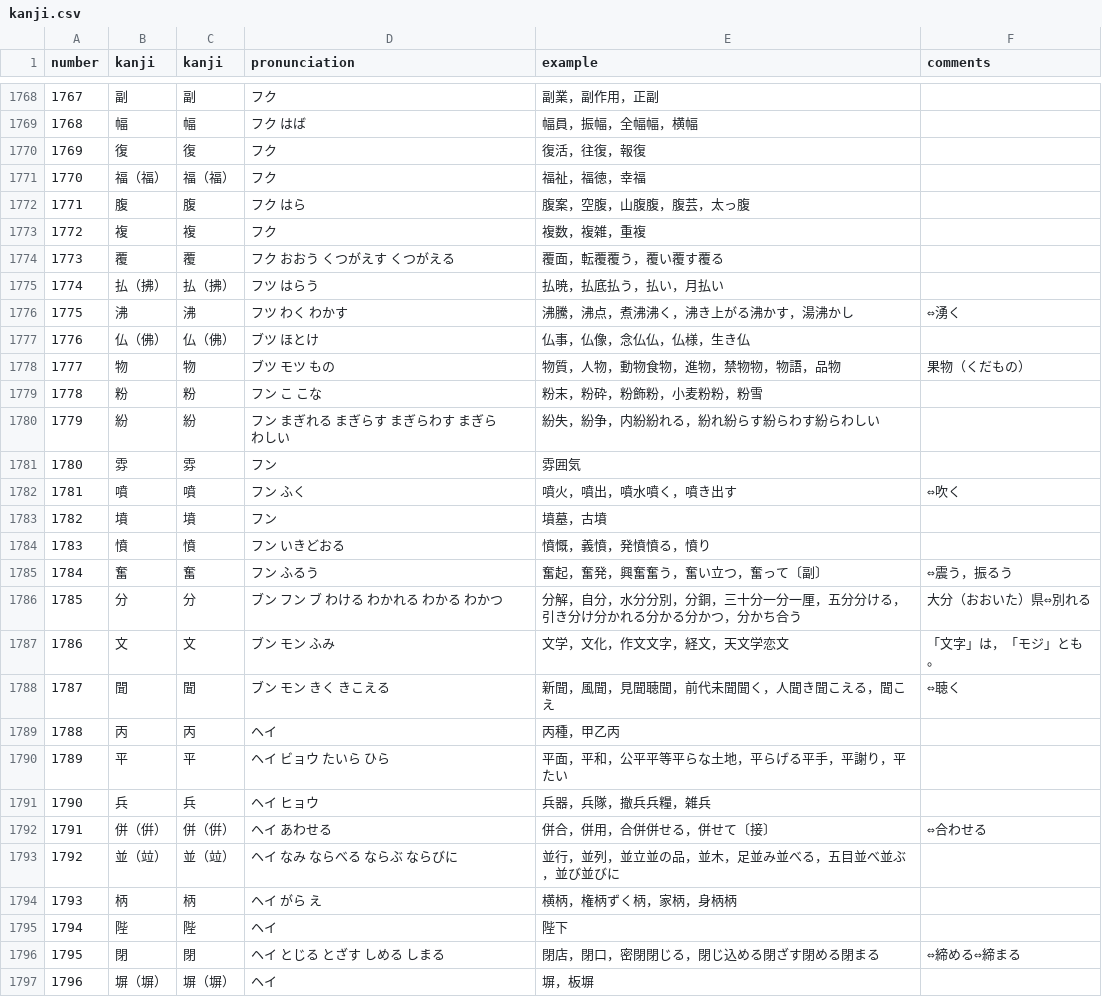
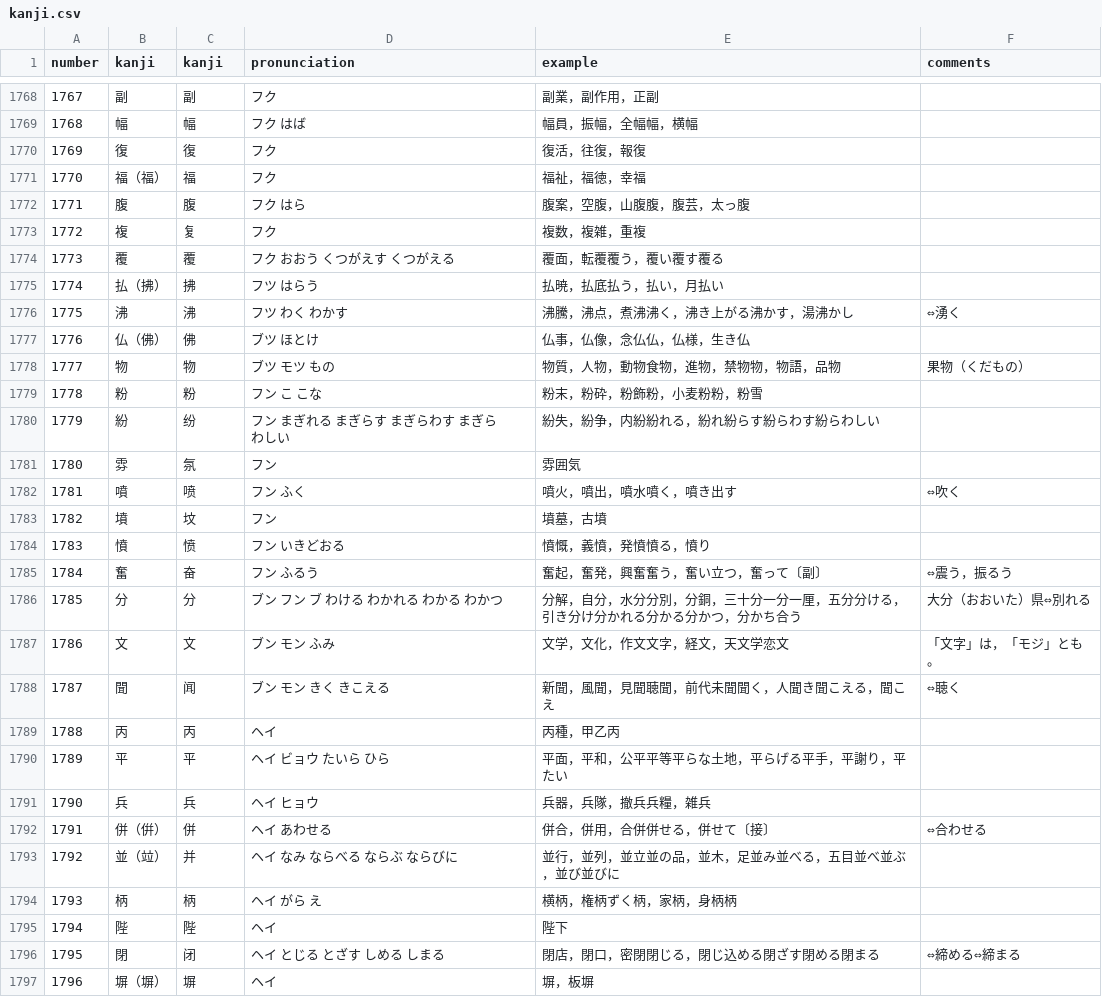
Before and after one commit to arekusuri/jintishi, a CSV file: data/kanji.csv, drawn as a sheet; only a part is shown, gaps mark what is left out; the diff covers the shown part only.

```diff
--- a/data/kanji.csv
+++ b/data/kanji.csv
@@ -1770,20 +1770,20 @@ number,kanji,kanji,pronunciation,example,comments
 1769,復,復,フク,復活，往復，報復,,
-1770,福（福）,福（福）,フク,福祉，福徳，幸福,,
+1770,福（福）,福,フク,福祉，福徳，幸福,,
 1771,腹,腹,"フク はら","腹案，空腹，山腹腹，腹芸，太っ腹",,
-1772,複,複,フク,複数，複雑，重複,,
+1772,複,复,フク,複数，複雑，重複,,
 1773,覆,覆,"フク おおう くつがえす くつがえる","覆面，転覆覆う，覆い覆す覆る",,
-1774,払（拂）,払（拂）,"フツ はらう","払暁，払底払う，払い，月払い",,
+1774,払（拂）,拂,"フツ はらう","払暁，払底払う，払い，月払い",,
 1775,沸,沸,"フツ わく わかす","沸騰，沸点，煮沸沸く，沸き上がる沸かす，湯沸かし",⇔湧く,
-1776,仏（佛）,仏（佛）,"ブツ ほとけ","仏事，仏像，念仏仏，仏様，生き仏",,
+1776,仏（佛）,佛,"ブツ ほとけ","仏事，仏像，念仏仏，仏様，生き仏",,
 1777,物,物,"ブツ モツ もの","物質，人物，動物食物，進物，禁物物，物語，品物",果物（くだもの）,
 1778,粉,粉,"フン こ こな","粉末，粉砕，粉飾粉，小麦粉粉，粉雪",,
-1779,紛,紛,"フン まぎれる まぎらす まぎらわす まぎらわしい","紛失，紛争，内紛紛れる，紛れ紛らす紛らわす紛らわしい",,
-1780,雰,雰,フン,雰囲気,,
-1781,噴,噴,"フン ふく","噴火，噴出，噴水噴く，噴き出す",⇔吹く,
-1782,墳,墳,フン,墳墓，古墳,,
-1783,憤,憤,"フン いきどおる","憤慨，義憤，発憤憤る，憤り",,
-1784,奮,奮,"フン ふるう","奮起，奮発，興奮奮う，奮い立つ，奮って〔副〕",⇔震う，振るう,
+1779,紛,纷,"フン まぎれる まぎらす まぎらわす まぎらわしい","紛失，紛争，内紛紛れる，紛れ紛らす紛らわす紛らわしい",,
+1780,雰,氛,フン,雰囲気,,
+1781,噴,喷,"フン ふく","噴火，噴出，噴水噴く，噴き出す",⇔吹く,
+1782,墳,坟,フン,墳墓，古墳,,
+1783,憤,愤,"フン いきどおる","憤慨，義憤，発憤憤る，憤り",,
+1784,奮,奋,"フン ふるう","奮起，奮発，興奮奮う，奮い立つ，奮って〔副〕",⇔震う，振るう,
 1785,分,分,"ブン フン ブ わける わかれる わかる わかつ","分解，自分，水分分別，分銅，三十分一分一厘，五分分ける，引き分け分かれる分かる分かつ，分かち合う","大分（おおいた）県⇔別れる",
 1786,文,文,"ブン モン ふみ","文学，文化，作文文字，経文，天文学恋文",「文字」は，「モジ」とも。,
-1787,聞,聞,"ブン モン きく きこえる","新聞，風聞，見聞聴聞，前代未聞聞く，人聞き聞こえる，聞こえ",⇔聴く,
+1787,聞,闻,"ブン モン きく きこえる","新聞，風聞，見聞聴聞，前代未聞聞く，人聞き聞こえる，聞こえ",⇔聴く,
 1788,丙,丙,ヘイ,丙種，甲乙丙,,
@@ -1791,7 +1791,7 @@ number,kanji,kanji,pronunciation,example,comments
 1790,兵,兵,"ヘイ ヒョウ","兵器，兵隊，撤兵兵糧，雑兵",,
-1791,併（倂）,併（倂）,"ヘイ あわせる","併合，併用，合併併せる，併せて〔接〕",⇔合わせる,
-1792,並（竝）,並（竝）,"ヘイ なみ ならべる ならぶ ならびに","並行，並列，並立並の品，並木，足並み並べる，五目並べ並ぶ，並び並びに",,
+1791,併（倂）,併,"ヘイ あわせる","併合，併用，合併併せる，併せて〔接〕",⇔合わせる,
+1792,並（竝）,并,"ヘイ なみ ならべる ならぶ ならびに","並行，並列，並立並の品，並木，足並み並べる，五目並べ並ぶ，並び並びに",,
 1793,柄,柄,"ヘイ がら え","横柄，権柄ずく柄，家柄，身柄柄",,
 1794,陛,陛,ヘイ,陛下,,
-1795,閉,閉,"ヘイ とじる とざす しめる しまる","閉店，閉口，密閉閉じる，閉じ込める閉ざす閉める閉まる","⇔締める⇔締まる",
-1796,塀（塀）,塀（塀）,ヘイ,塀，板塀,,
+1795,閉,闭,"ヘイ とじる とざす しめる しまる","閉店，閉口，密閉閉じる，閉じ込める閉ざす閉める閉まる","⇔締める⇔締まる",
+1796,塀（塀）,塀,ヘイ,塀，板塀,,
```
Also changed, not shown: 148 edited cells elsewhere in this file.
